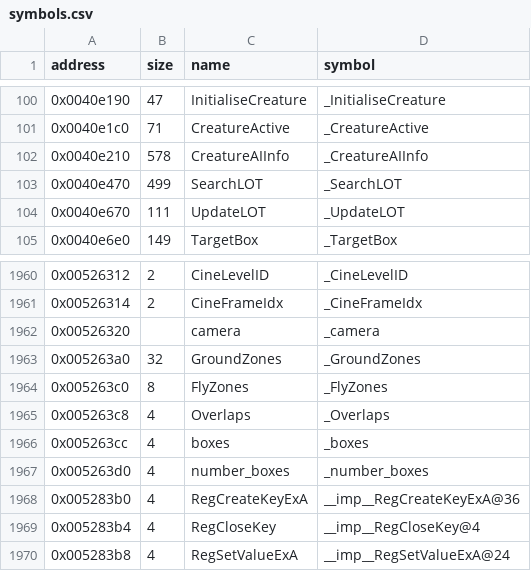
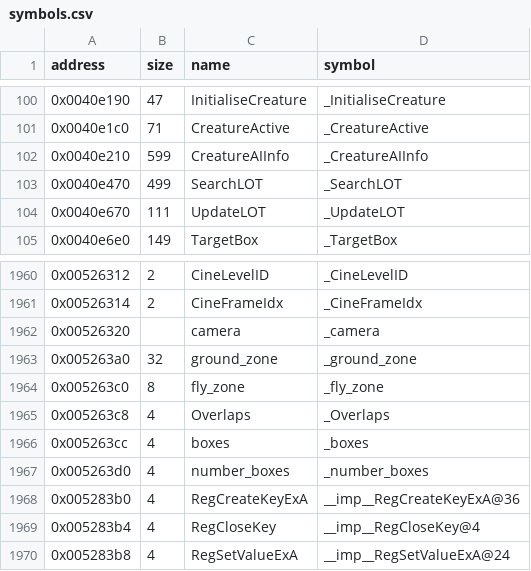
Before and after one commit to LostArtefacts/tr02, a CSV file: config/symbols.csv, drawn as a sheet; only a part is shown, gaps mark what is left out.

```diff
--- a/config/symbols.csv
+++ b/config/symbols.csv
@@ -101,3 +101,3 @@ address,size,name,symbol
 0x0040e1c0,71,CreatureActive,_CreatureActive
-0x0040e210,578,CreatureAIInfo,_CreatureAIInfo
+0x0040e210,599,CreatureAIInfo,_CreatureAIInfo
 0x0040e470,499,SearchLOT,_SearchLOT
@@ -1962,4 +1962,4 @@ address,size,name,symbol
 0x00526320,,camera,_camera
-0x005263a0,32,GroundZones,_GroundZones
-0x005263c0,8,FlyZones,_FlyZones
+0x005263a0,32,ground_zone,_ground_zone
+0x005263c0,8,fly_zone,_fly_zone
 0x005263c8,4,Overlaps,_Overlaps
```
Also changed, not shown: 3 other files.
